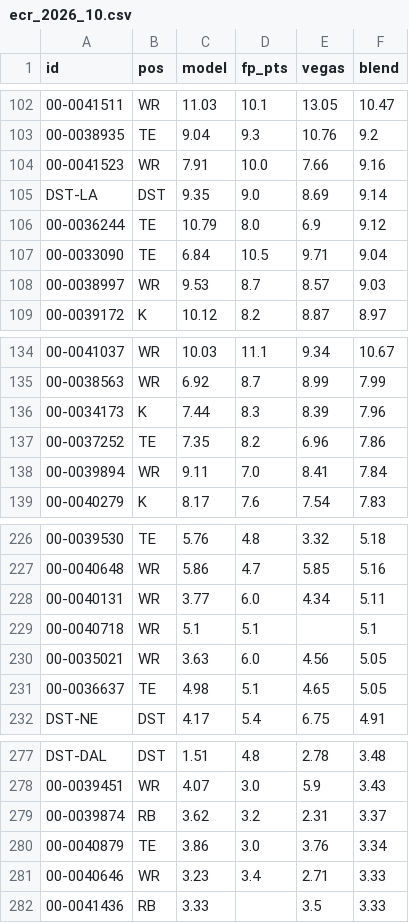
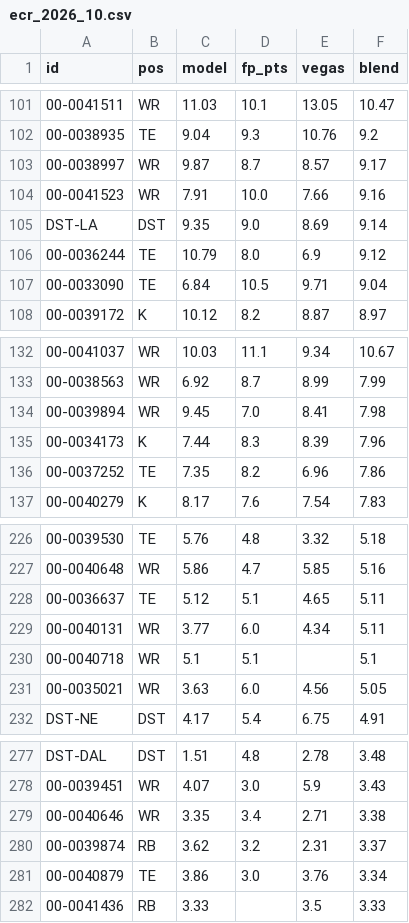
Before and after one commit to brockwilson132/startsit, a CSV file: history/ecr_2026_10.csv, drawn as a sheet; only a part is shown, gaps mark what is left out; removed rows and columns are numbered as before the commit, all else as after; the diff covers the shown part only; the diff names each change by its address in the sheet, - before the commit and + after, or states it on an @@ line.

```diff
--- a/history/ecr_2026_10.csv
+++ b/history/ecr_2026_10.csv
+row 103: 00-0038997 | WR | 9.87 | 8.7 | 8.57 | 9.17
-row 108: 00-0038997 | WR | 9.53 | 8.7 | 8.57 | 9.03
+row 134: 00-0039894 | WR | 9.45 | 7.0 | 8.41 | 7.98
-row 138: 00-0039894 | WR | 9.11 | 7.0 | 8.41 | 7.84
+row 228: 00-0036637 | TE | 5.12 | 5.1 | 4.65 | 5.11
-row 231: 00-0036637 | TE | 4.98 | 5.1 | 4.65 | 5.05
+row 279: 00-0040646 | WR | 3.35 | 3.4 | 2.71 | 3.38
-row 281: 00-0040646 | WR | 3.23 | 3.4 | 2.71 | 3.33
```
Also changed, not shown: 8 added rows, 7 removed rows, 2 moved rows and 6 edited cells elsewhere in this file.
